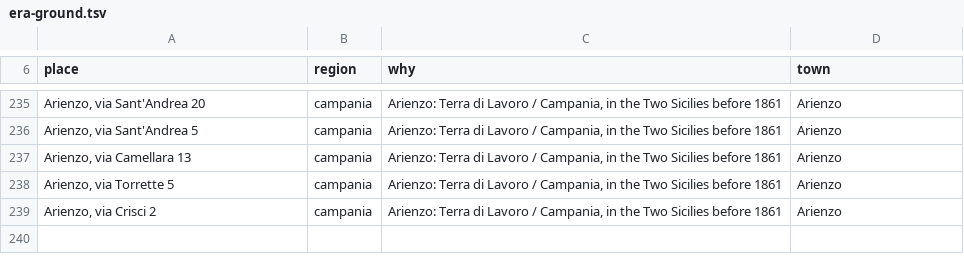
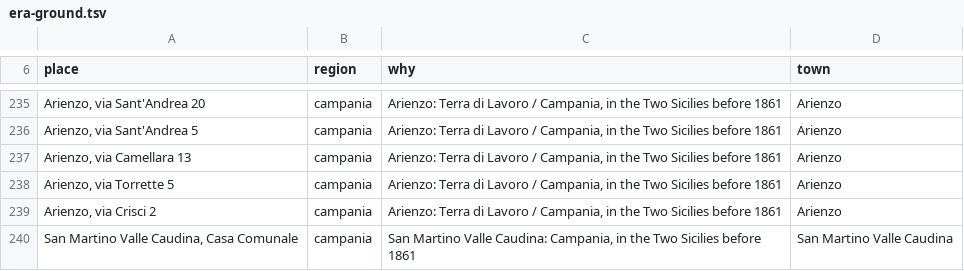
Before and after one commit to daviddef/TheFalco, a TSV file: data/era-ground.tsv, drawn as a sheet; only a part is shown, gaps mark what is left out; the diff names each change by its address in the sheet, - before the commit and + after, or states it on an @@ line.

```diff
--- a/data/era-ground.tsv
+++ b/data/era-ground.tsv
+row 240: San Martino Valle Caudina, Casa Comunale | campania | San Martino Valle Caudina: Campania, in the Two Sicilies before 1861 | San Martino Valle Caudina
```
Also changed, not shown: data/era-towns.tsv, 7 other files.
